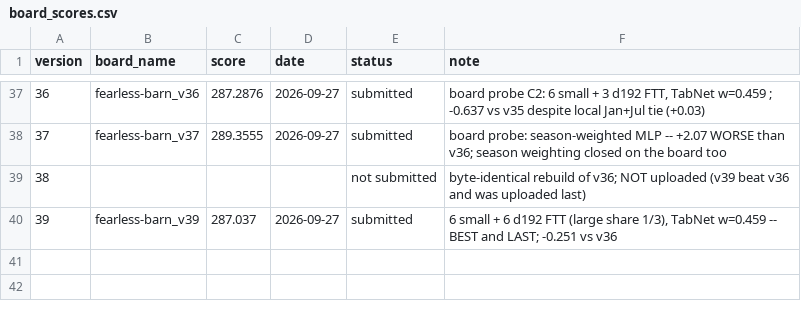
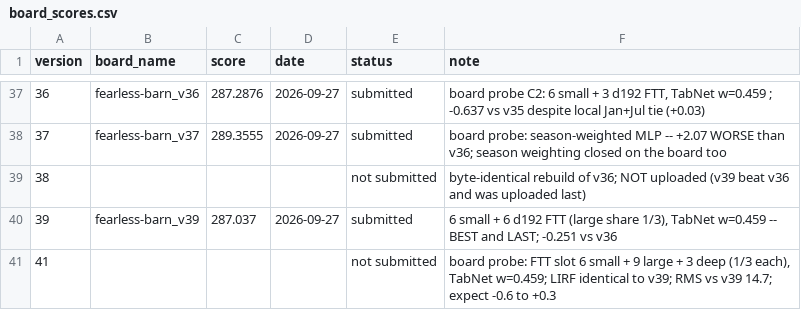
Before and after one commit to e-seet/fearless-barn, a CSV file: exploration/submissions/board_scores.csv, drawn as a sheet; only a part is shown, gaps mark what is left out.

```diff
--- a/exploration/submissions/board_scores.csv
+++ b/exploration/submissions/board_scores.csv
@@ -40 +40,2 @@ version,board_name,score,date,status,note
 39,fearless-barn_v39,287.037,2026-09-27,submitted,"6 small + 6 d192 FTT (large share 1/3), TabNet w=0.459 -- BEST and LAST; -0.251 vs v36"
+41,,,,not submitted,"board probe: FTT slot 6 small + 9 large + 3 deep (1/3 each), TabNet w=0.459; LIRF identical to v39; RMS vs v39 14.7; expect -0.6 to +0.3"
```
Also changed, not shown: exploration/submissions/submissions.csv, 1 other file.
